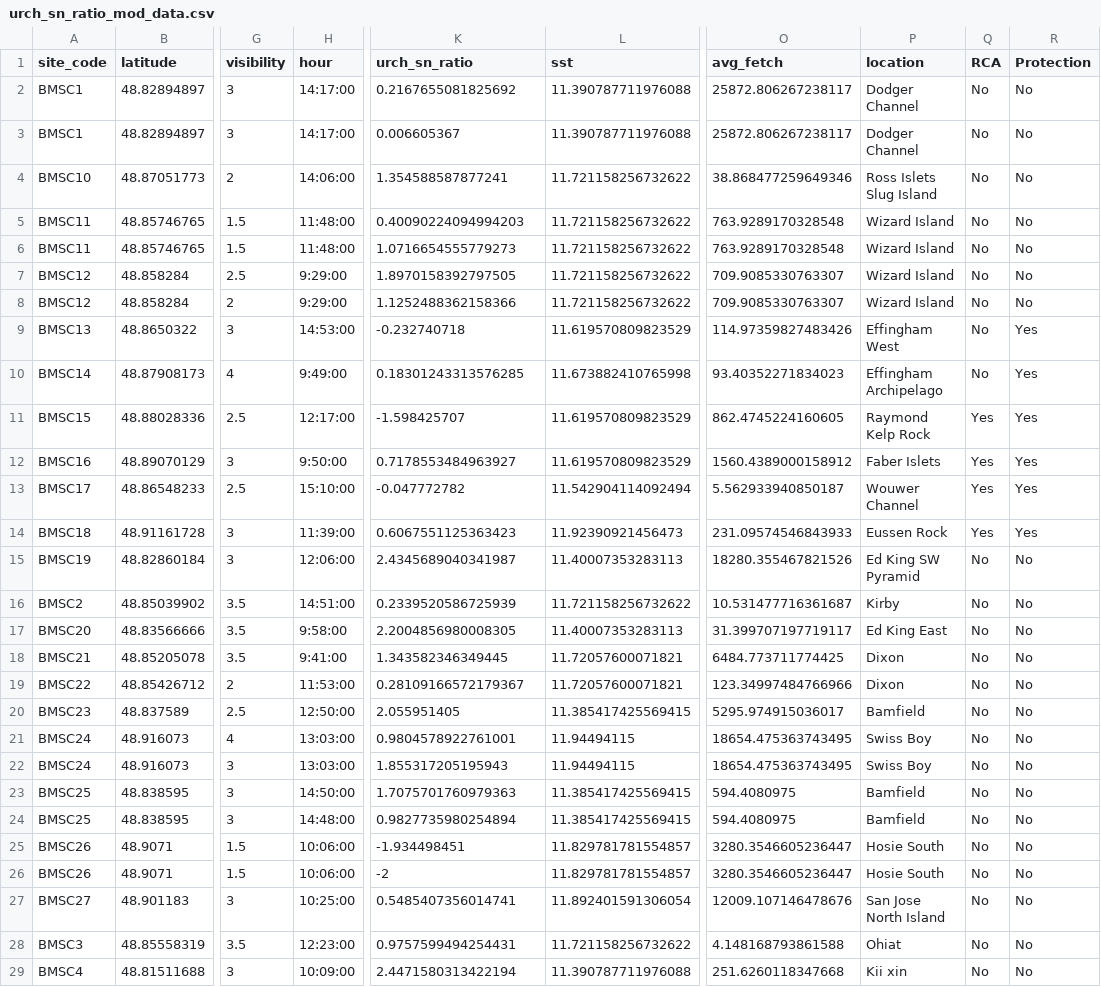
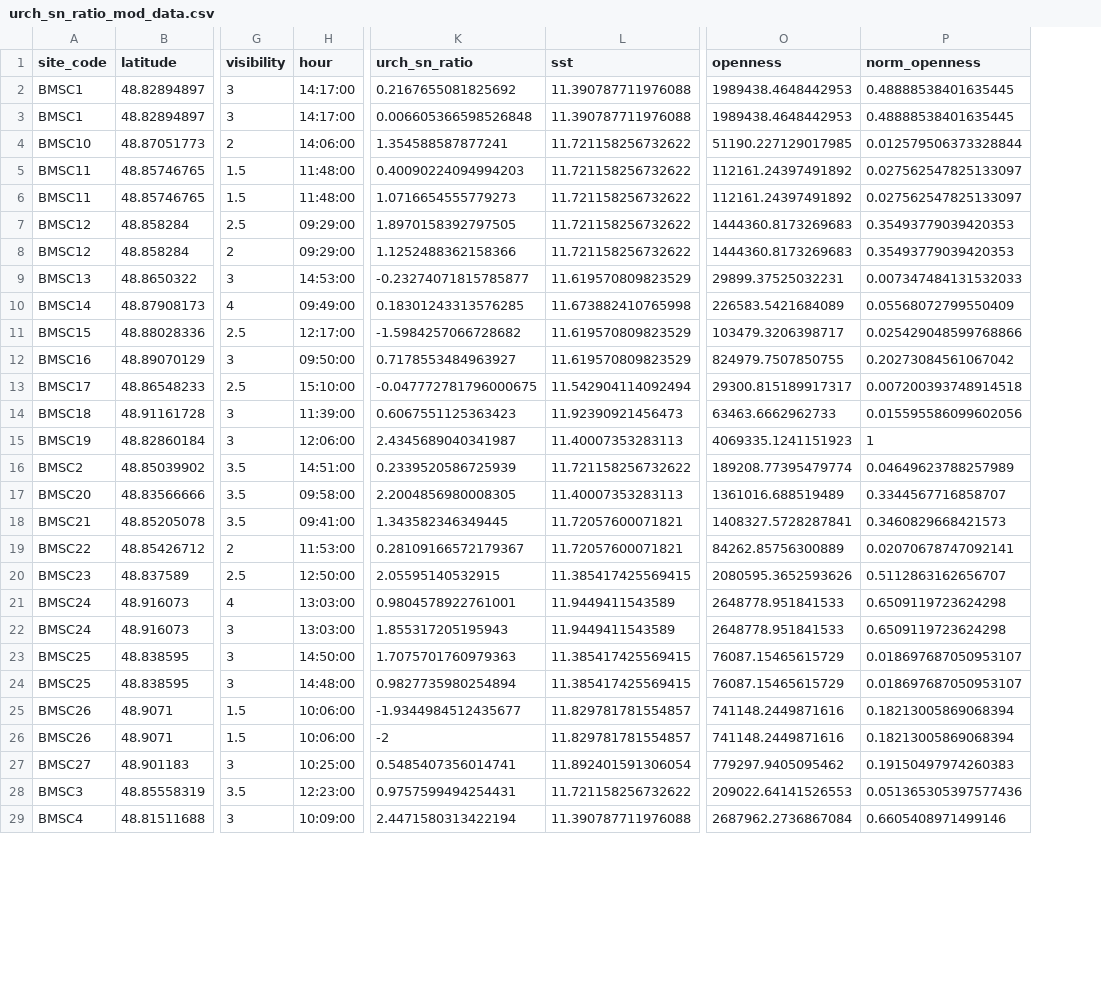
Before and after one commit to a1ecjones/Alec_Jones_Honours, a CSV file: Jones_honours/03_clean_data/urch_sn_ratio_mod_data.csv, drawn as a sheet; only a part is shown, gaps mark what is left out; removed rows and columns are numbered as before the commit, all else as after; the diff covers the shown part only; the diff names each change by its address in the sheet, - before the commit and + after, or states it on an @@ line.

Commit message:
Calculating the openness of all the sites and adding it to the modelling data

```diff
--- a/Jones_honours/03_clean_data/urch_sn_ratio_mod_data.csv
+++ b/Jones_honours/03_clean_data/urch_sn_ratio_mod_data.csv
-column O (avg_fetch), rows 2-29: 25872.806267238117 | 25872.806267238117 | 38.868477259649346 | 763.9289170328548 | 763.9289170328548 | 709.9085330763307 | 709.9085330763307 | 114.97359827483426 | 93.40352271834023 | 862.4745224160605 | 1560.4389000158912 | 5.562933940850187 | 231.09574546843933 | 18280.355467821526 | 10.531477716361687 | 31.399707197719117 | 6484.773711774425 | 123.34997484766966 | 5295.974915036017 | 18654.475363743495 | 18654.475363743495 | 594.4080975 | 594.4080975 | 3280.3546605236447 | 3280.3546605236447 | 12009.107146478676 | 4.148168793861588 | 251.6260118347668
-column P (location), rows 2-29: Dodger Channel | Dodger Channel | Ross Islets Slug Island | Wizard Island | Wizard Island | Wizard Island | Wizard Island | Effingham West | Effingham Archipelago | Raymond Kelp Rock | Faber Islets | Wouwer Channel | Eussen Rock | Ed King SW Pyramid | Kirby | Ed King East | Dixon | Dixon | Bamfield | Swiss Boy | Swiss Boy | Bamfield | Bamfield | Hosie South | Hosie South | San Jose North Island | Ohiat | Kii xin
-column Q (RCA), rows 2-29: No | No | No | No | No | No | No | No | No | Yes | Yes | Yes | Yes | No | No | No | No | No | No | No | No | No | No | No | No | No | No | No
-column R (Protection), rows 2-29: No | No | No | No | No | No | No | Yes | Yes | Yes | Yes | Yes | Yes | No | No | No | No | No | No | No | No | No | No | No | No | No | No | No
+column O (openness), rows 2-29: 1989438.4648442953 | 1989438.4648442953 | 51190.227129017985 | 112161.24397491892 | 112161.24397491892 | 1444360.8173269683 | 1444360.8173269683 | 29899.37525032231 | 226583.5421684089 | 103479.3206398717 | 824979.7507850755 | 29300.815189917317 | 63463.6662962733 | 4069335.1241151923 | 189208.77395479774 | 1361016.688519489 | 1408327.5728287841 | 84262.85756300889 | 2080595.3652593626 | 2648778.951841533 | 2648778.951841533 | 76087.15465615729 | 76087.15465615729 | 741148.2449871616 | 741148.2449871616 | 779297.9405095462 | 209022.64141526553 | 2687962.2736867084
+column P (norm_openness), rows 2-29: 0.48888538401635445 | 0.48888538401635445 | 0.012579506373328844 | 0.027562547825133097 | 0.027562547825133097 | 0.35493779039420353 | 0.35493779039420353 | 0.007347484131532033 | 0.05568072799550409 | 0.025429048599768866 | 0.20273084561067042 | 0.007200393748914518 | 0.015595586099602056 | 1 | 0.04649623788257989 | 0.3344567716858707 | 0.3460829668421573 | 0.02070678747092141 | 0.5112863162656707 | 0.6509119723624298 | 0.6509119723624298 | 0.018697687050953107 | 0.018697687050953107 | 0.18213005869068394 | 0.18213005869068394 | 0.19150497974260383 | 0.051365305397577436 | 0.6605408971499146
-K3 (urch_sn_ratio): 0.006605367
+K3 (urch_sn_ratio): 0.006605366598526848
-H7:H8 (hour): 9:29:00
+H7:H8 (hour): 09:29:00
-K9 (urch_sn_ratio): -0.232740718
+K9 (urch_sn_ratio): -0.23274071815785877
-H10 (hour): 9:49:00
+H10 (hour): 09:49:00
-K11 (urch_sn_ratio): -1.598425707
+K11 (urch_sn_ratio): -1.5984257066728682
-H12 (hour): 9:50:00
+H12 (hour): 09:50:00
-K13 (urch_sn_ratio): -0.047772782
+K13 (urch_sn_ratio): -0.047772781796000675
-H17 (hour): 9:58:00
+H17 (hour): 09:58:00
-H18 (hour): 9:41:00
+H18 (hour): 09:41:00
-K20 (urch_sn_ratio): 2.055951405
+K20 (urch_sn_ratio): 2.05595140532915
-L21:L22 (sst): 11.94494115
+L21:L22 (sst): 11.9449411543589
-K25 (urch_sn_ratio): -1.934498451
+K25 (urch_sn_ratio): -1.9344984512435677
```
Also changed, not shown: 2 edited cells elsewhere in this file, 3 other files.
